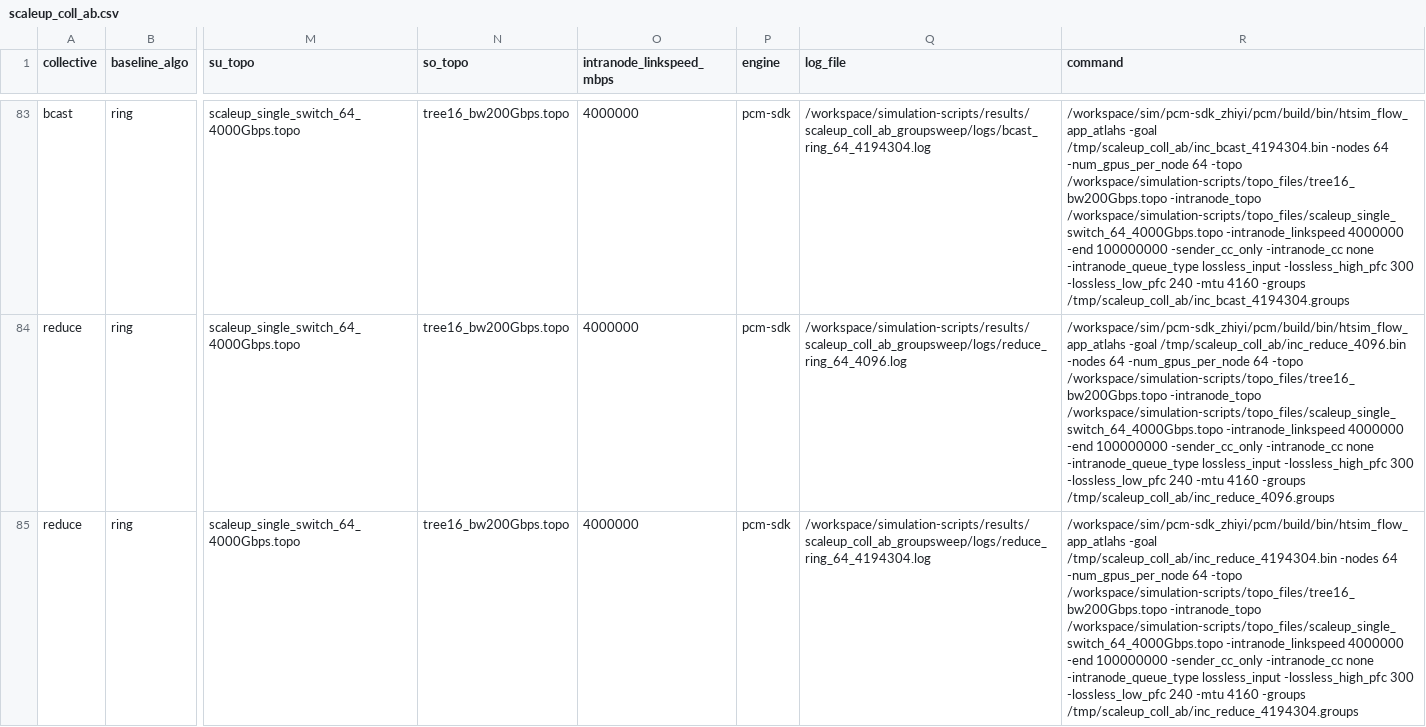
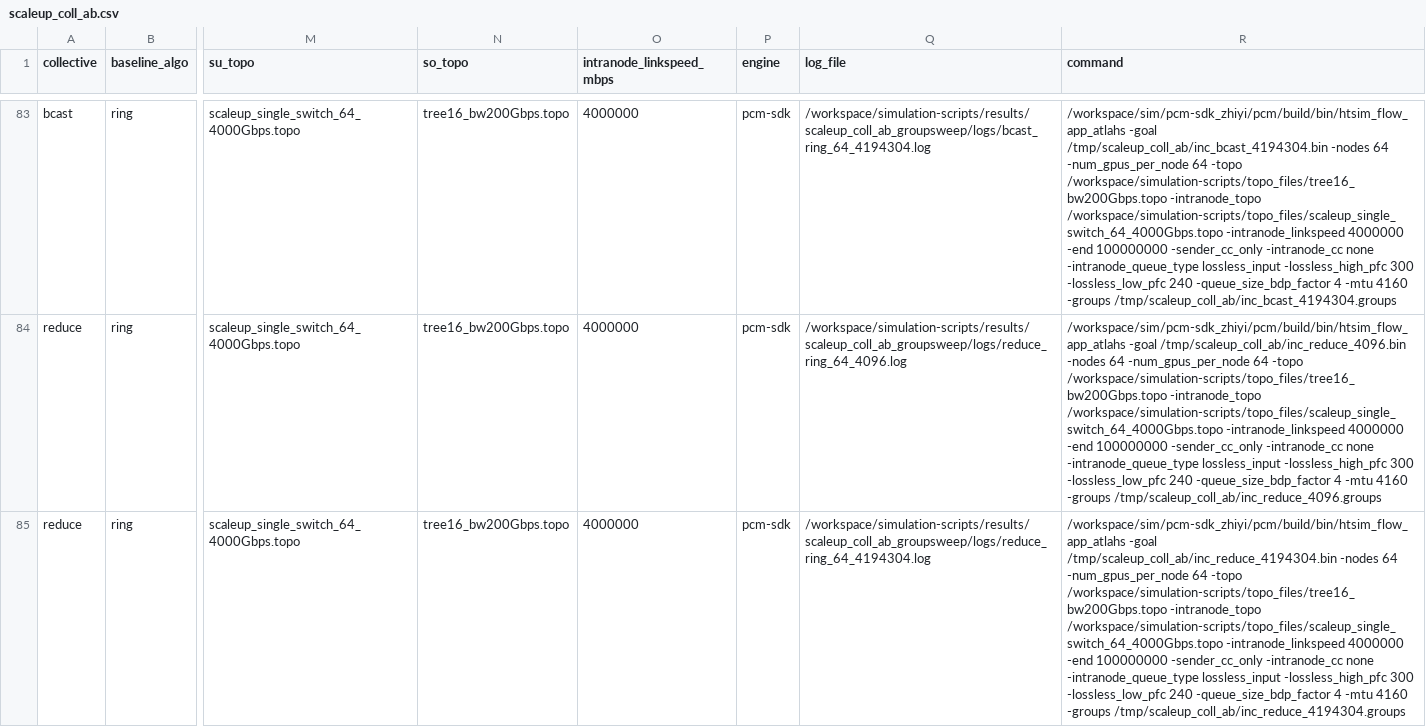
Before and after one commit to miharulidze/atlahs-inc, a CSV file: simulation-scripts/results/scaleup_coll_ab_groupsweep/scaleup_coll_ab.csv, drawn as a sheet; only a part is shown, gaps mark what is left out; the diff covers the shown part only; the diff names each change by its address in the sheet, - before the commit and + after, or states it on an @@ line.

```diff
--- a/simulation-scripts/results/scaleup_coll_ab_groupsweep/scaleup_coll_ab.csv
+++ b/simulation-scripts/results/scaleup_coll_ab_groupsweep/scaleup_coll_ab.csv
-R83 (command): …-lossless_low_pfc 240 -mtu 4160…
+R83 (command): …-lossless_low_pfc 240 -queue_size_bdp_factor 4 -mtu 4160…
-R84 (command): …-lossless_low_pfc 240 -mtu 4160…
+R84 (command): …-lossless_low_pfc 240 -queue_size_bdp_factor 4 -mtu 4160…
-R85 (command): …-lossless_low_pfc 240 -mtu 4160…
+R85 (command): …-lossless_low_pfc 240 -queue_size_bdp_factor 4 -mtu 4160…
```
Also changed, not shown: 87 edited cells elsewhere in this file, simulation-scripts/results/_podstep/scaleup_coll_ab.csv, simulation-scripts/results/scaleup_coll_ab/scaleup_coll_ab.csv, 2 other files.
